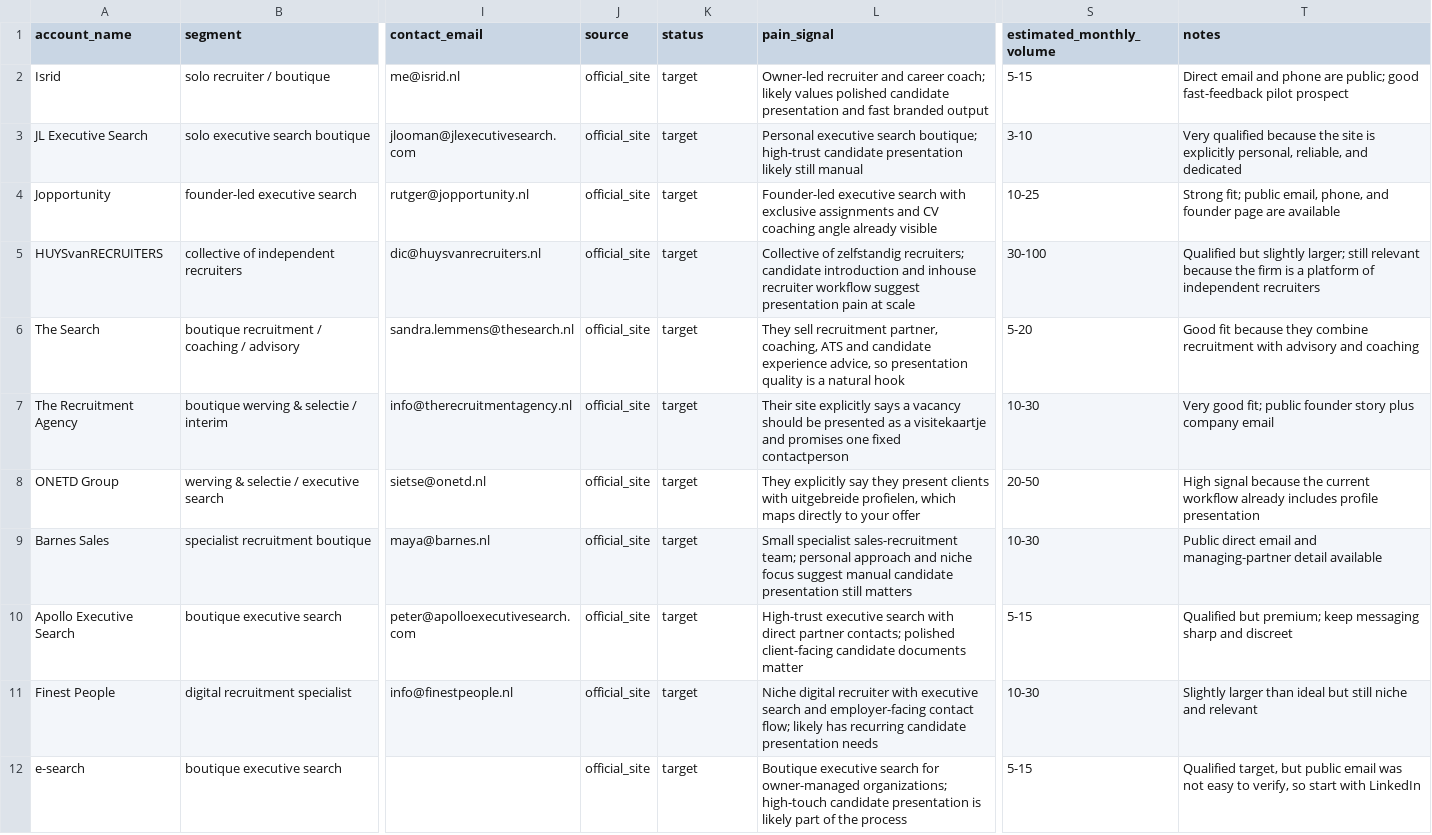
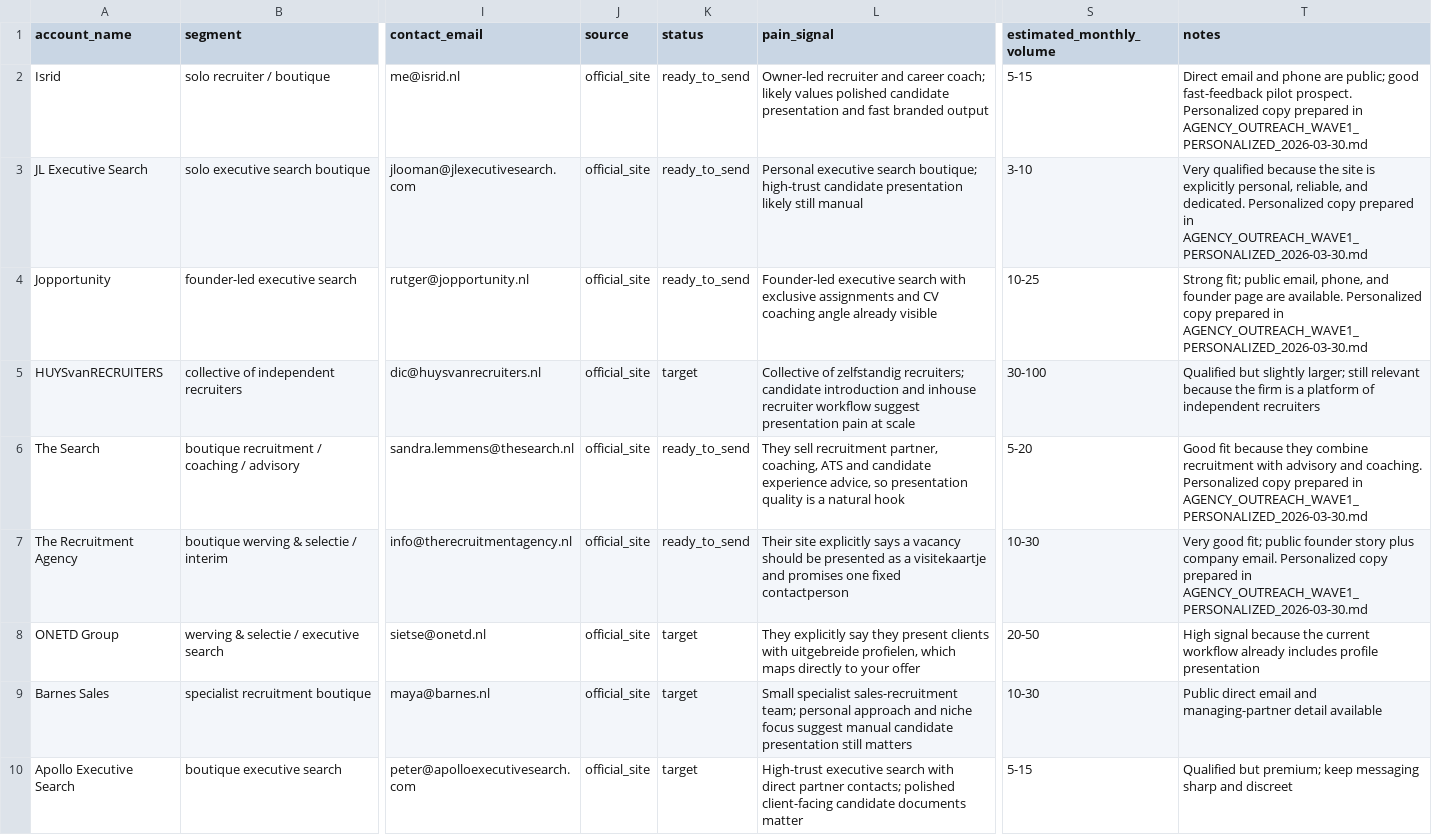
Before and after one commit to dk017/werkcv, a CSV file: AGENCY_OUTREACH_TRACKER_APRIL_2026.csv, drawn as a sheet; only a part is shown, gaps mark what is left out; the shorter side is filled out with more unchanged rows; the diff names each change by its address in the sheet, - before the commit and + after, or states it on an @@ line.

Commit message:
docs: prepare personalized agency outreach wave 1

```diff
--- a/AGENCY_OUTREACH_TRACKER_APRIL_2026.csv
+++ b/AGENCY_OUTREACH_TRACKER_APRIL_2026.csv
-K2:K4 (status): target
+K2:K4 (status): ready_to_send
-T2 (notes): …fast-feedback pilot prospect
+T2 (notes): …fast-feedback pilot prospect. Personalized copy prepared in AGENCY_OUTREACH_WAVE1_PERSONALIZED_2026-03-30.md
-T3 (notes): …reliable, and dedicated
+T3 (notes): …reliable, and dedicated. Personalized copy prepared in AGENCY_OUTREACH_WAVE1_PERSONALIZED_2026-03-30.md
-T4 (notes): …page are available
+T4 (notes): …page are available. Personalized copy prepared in AGENCY_OUTREACH_WAVE1_PERSONALIZED_2026-03-30.md
-K6:K7 (status): target
+K6:K7 (status): ready_to_send
-T6 (notes): …advisory and coaching
+T6 (notes): …advisory and coaching. Personalized copy prepared in AGENCY_OUTREACH_WAVE1_PERSONALIZED_2026-03-30.md
-T7 (notes): …plus company email
+T7 (notes): …plus company email. Personalized copy prepared in AGENCY_OUTREACH_WAVE1_PERSONALIZED_2026-03-30.md
```
Also changed, not shown: 1 other file.
